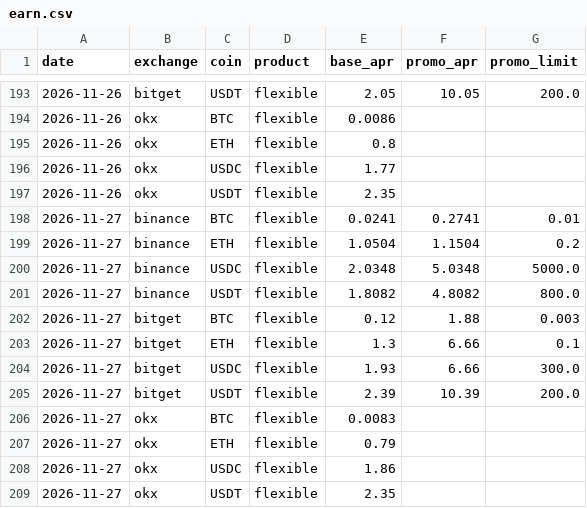
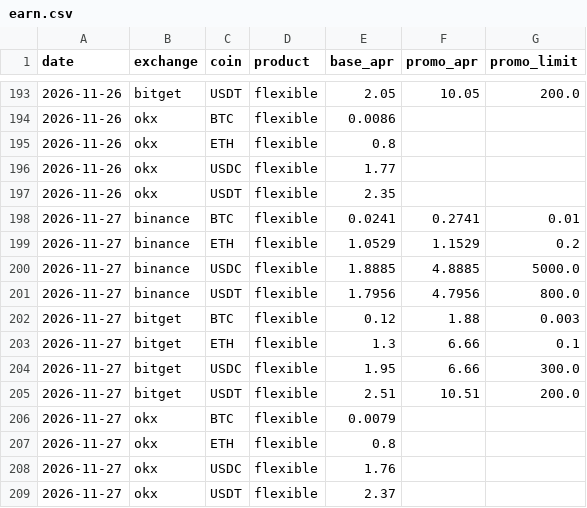
Before and after one commit to Kostia8262/rates, a CSV file: history/earn.csv, drawn as a sheet; only a part is shown, gaps mark what is left out.

```diff
--- a/history/earn.csv
+++ b/history/earn.csv
@@ -198,12 +198,12 @@ date,exchange,coin,product,base_apr,promo_apr,promo_limit
 2026-11-27,binance,BTC,flexible,0.0241,0.2741,0.01
-2026-11-27,binance,ETH,flexible,1.0504,1.1504,0.2
-2026-11-27,binance,USDC,flexible,2.0348,5.0348,5000.0
-2026-11-27,binance,USDT,flexible,1.8082,4.8082,800.0
+2026-11-27,binance,ETH,flexible,1.0529,1.1529,0.2
+2026-11-27,binance,USDC,flexible,1.8885,4.8885,5000.0
+2026-11-27,binance,USDT,flexible,1.7956,4.7956,800.0
 2026-11-27,bitget,BTC,flexible,0.12,1.88,0.003
 2026-11-27,bitget,ETH,flexible,1.3,6.66,0.1
-2026-11-27,bitget,USDC,flexible,1.93,6.66,300.0
-2026-11-27,bitget,USDT,flexible,2.39,10.39,200.0
-2026-11-27,okx,BTC,flexible,0.0083,,
-2026-11-27,okx,ETH,flexible,0.79,,
-2026-11-27,okx,USDC,flexible,1.86,,
-2026-11-27,okx,USDT,flexible,2.35,,
+2026-11-27,bitget,USDC,flexible,1.95,6.66,300.0
+2026-11-27,bitget,USDT,flexible,2.51,10.51,200.0
+2026-11-27,okx,BTC,flexible,0.0079,,
+2026-11-27,okx,ETH,flexible,0.8,,
+2026-11-27,okx,USDC,flexible,1.76,,
+2026-11-27,okx,USDT,flexible,2.37,,
```
Also changed, not shown: history/fx.csv, 1 other file.
